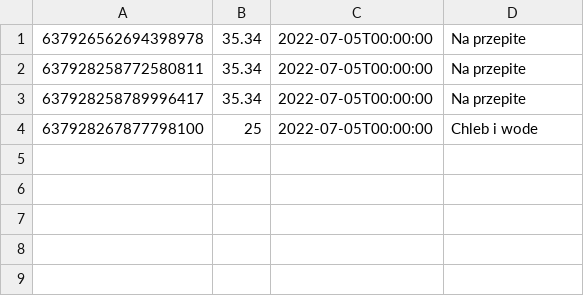
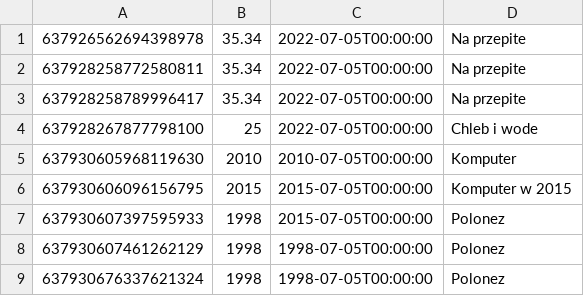
Before and after one commit to RadekLach/Design-Patterns-Project, a CSV file: projekt_wzorce_projektowe/DataBase.csv, drawn as a sheet; the diff names each change by its address in the sheet, - before the commit and + after, or states it on an @@ line.

```diff
--- a/projekt_wzorce_projektowe/DataBase.csv
+++ b/projekt_wzorce_projektowe/DataBase.csv
+row 5: 637930605968119630 | 2010 | 2010-07-05T00:00:00 | Komputer
+row 6: 637930606096156795 | 2015 | 2015-07-05T00:00:00 | Komputer w 2015
+row 7: 637930607397595933 | 1998 | 2015-07-05T00:00:00 | Polonez
+row 8: 637930607461262129 | 1998 | 1998-07-05T00:00:00 | Polonez
+row 9: 637930676337621324 | 1998 | 1998-07-05T00:00:00 | Polonez
```
Also changed, not shown: 25 other files.
